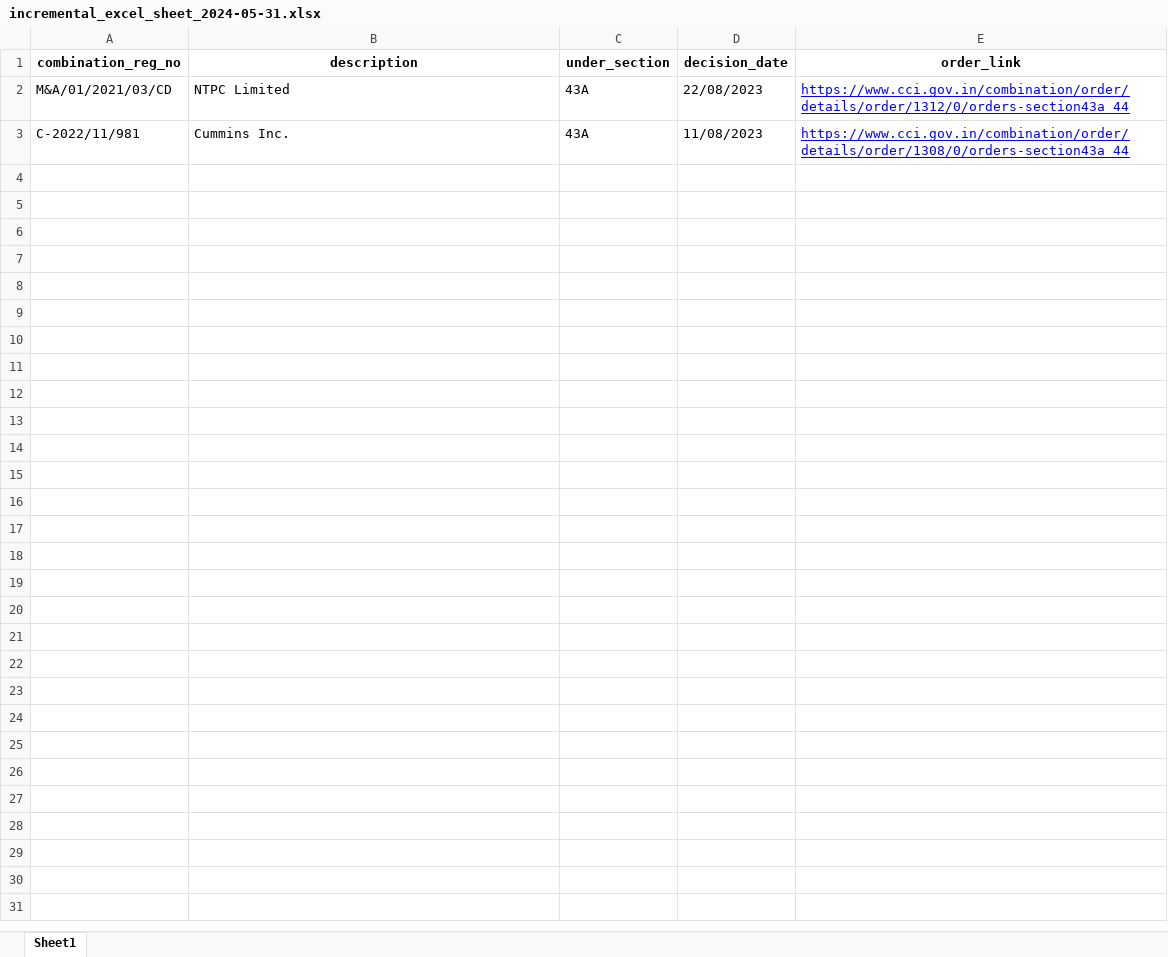
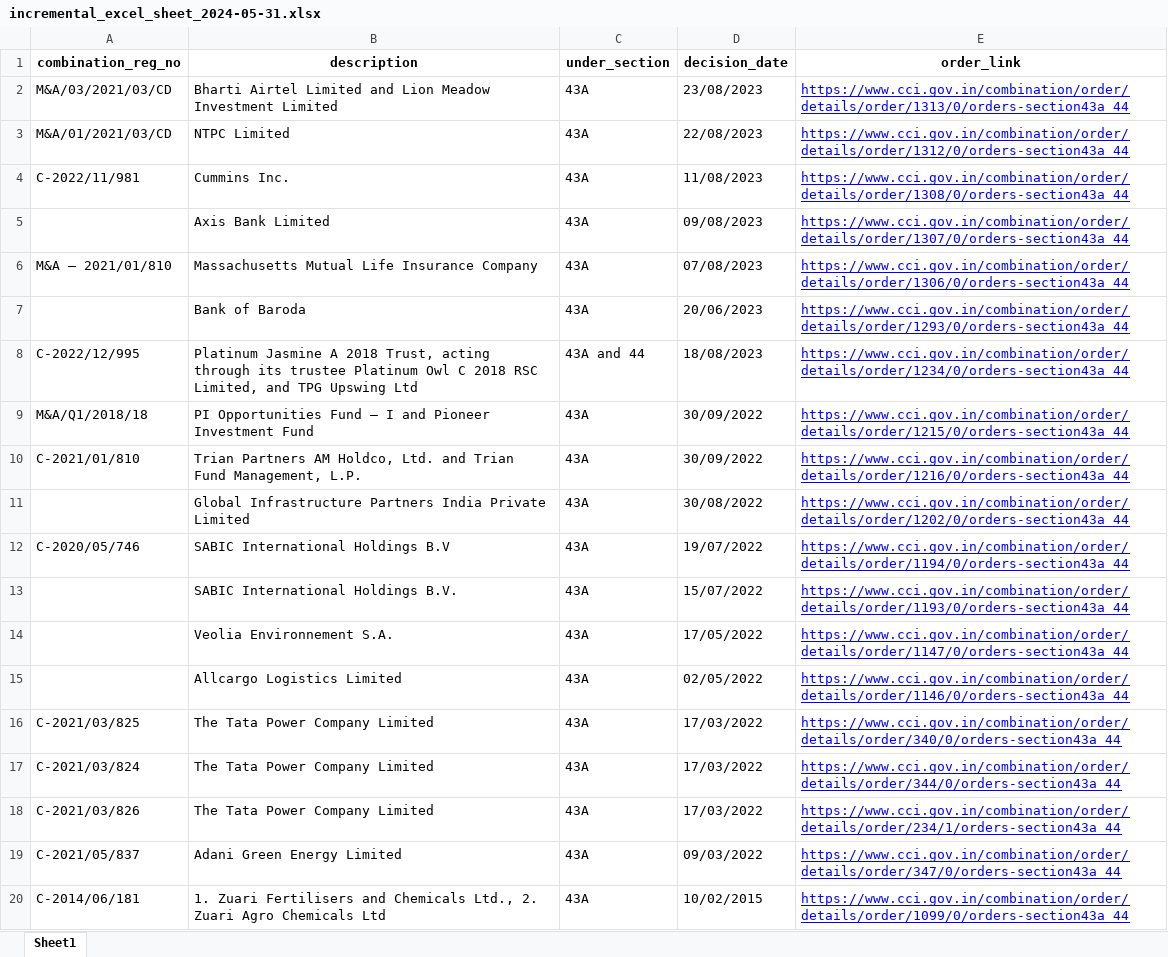
Before and after one commit to kumarpremsathya/cci_incremental, an Excel workbook: data/incremental_excel_sheet/incremental_excel_sheet_2024-05-31.xlsx, sheet Sheet1, drawn as a sheet; only a part is shown; values as stored, in another font and other column widths than the file's, no borders; the diff covers the shown part only; the diff names each change by its address in the sheet, - before the commit and + after, or states it on an @@ line.

```diff
--- a/data/incremental_excel_sheet/incremental_excel_sheet_2024-05-31.xlsx (sheet Sheet1)
+++ b/data/incremental_excel_sheet/incremental_excel_sheet_2024-05-31.xlsx (sheet Sheet1)
+row 2: M&A/03/2021/03/CD | Bharti Airtel Limited and Lion Meadow Investment Limited | 43A | 23/08/2023 | https://www.cci.gov.in/combination/order/details/order/1313/0/orders-section43a_44
+row 5:  | Axis Bank Limited | 43A | 09/08/2023 | https://www.cci.gov.in/combination/order/details/order/1307/0/orders-section43a_44
+row 6: M&A – 2021/01/810 | Massachusetts Mutual Life Insurance Company | 43A | 07/08/2023 | https://www.cci.gov.in/combination/order/details/order/1306/0/orders-section43a_44
+row 7:  | Bank of Baroda | 43A | 20/06/2023 | https://www.cci.gov.in/combination/order/details/order/1293/0/orders-section43a_44
+row 8: C-2022/12/995 | Platinum Jasmine A 2018 Trust, acting through its trustee Platinum Owl C 2018 RSC Limited, and TPG Upswing Ltd | 43A and 44 | 18/08/2023 | https://www.cci.gov.in/combination/order/details/order/1234/0/orders-section43a_44
+row 9: M&A/Q1/2018/18 | PI Opportunities Fund – I and Pioneer Investment Fund | 43A | 30/09/2022 | https://www.cci.gov.in/combination/order/details/order/1215/0/orders-section43a_44
+row 10: C-2021/01/810 | Trian Partners AM Holdco, Ltd. and Trian Fund Management, L.P. | 43A | 30/09/2022 | https://www.cci.gov.in/combination/order/details/order/1216/0/orders-section43a_44
+row 11:  | Global Infrastructure Partners India Private Limited | 43A | 30/08/2022 | https://www.cci.gov.in/combination/order/details/order/1202/0/orders-section43a_44
+row 12: C-2020/05/746 | SABIC International Holdings B.V | 43A | 19/07/2022 | https://www.cci.gov.in/combination/order/details/order/1194/0/orders-section43a_44
+row 13:  | SABIC International Holdings B.V. | 43A | 15/07/2022 | https://www.cci.gov.in/combination/order/details/order/1193/0/orders-section43a_44
+row 14:  | Veolia Environnement S.A. | 43A | 17/05/2022 | https://www.cci.gov.in/combination/order/details/order/1147/0/orders-section43a_44
+row 15:  | Allcargo Logistics Limited | 43A | 02/05/2022 | https://www.cci.gov.in/combination/order/details/order/1146/0/orders-section43a_44
+row 16: C-2021/03/825 | The Tata Power Company Limited | 43A | 17/03/2022 | https://www.cci.gov.in/combination/order/details/order/340/0/orders-section43a_44
+row 17: C-2021/03/824 | The Tata Power Company Limited | 43A | 17/03/2022 | https://www.cci.gov.in/combination/order/details/order/344/0/orders-section43a_44
+row 18: C-2021/03/826 | The Tata Power Company Limited | 43A | 17/03/2022 | https://www.cci.gov.in/combination/order/details/order/234/1/orders-section43a_44
+row 19: C-2021/05/837 | Adani Green Energy Limited | 43A | 09/03/2022 | https://www.cci.gov.in/combination/order/details/order/347/0/orders-section43a_44
+row 20: C-2014/06/181 | 1. Zuari Fertilisers and Chemicals Ltd., 2. Zuari Agro Chemicals Ltd | 43A | 10/02/2015 | https://www.cci.gov.in/combination/order/details/order/1099/0/orders-section43a_44
```
Also changed, not shown: 41 added rows elsewhere in this sheet, data/final_excel_sheet/final_sheet_2024-05-31.xlsx, 11 other files.
